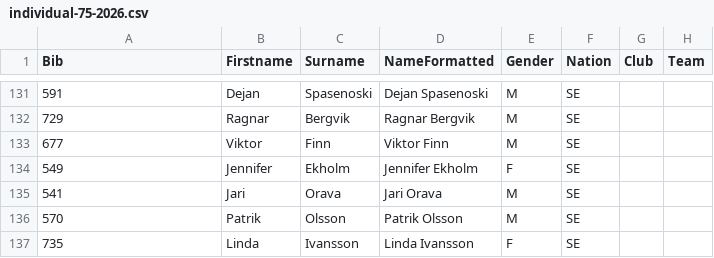
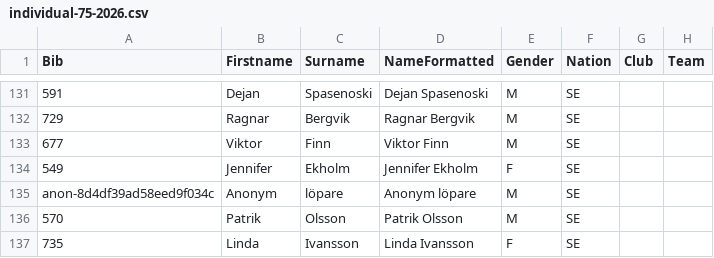
Before and after one commit to Stayinhealthyrunning/gotaleden-splits, a CSV file: data/source/eqtiming/individual-75-2026.csv, drawn as a sheet; only a part is shown, gaps mark what is left out; the diff names each change by its address in the sheet, - before the commit and + after, or states it on an @@ line.

Commit message:
Sanitize suppressed identity in public EQ Timing source

```diff
--- a/data/source/eqtiming/individual-75-2026.csv
+++ b/data/source/eqtiming/individual-75-2026.csv
-A135 (Bib): 541
+A135 (Bib): anon-8d4df39ad58eed9f034c
-B135 (Firstname): Jari
+B135 (Firstname): Anonym
-C135 (Surname): Orava
+C135 (Surname): löpare
-D135 (NameFormatted): Jari Orava
+D135 (NameFormatted): Anonym löpare
```
